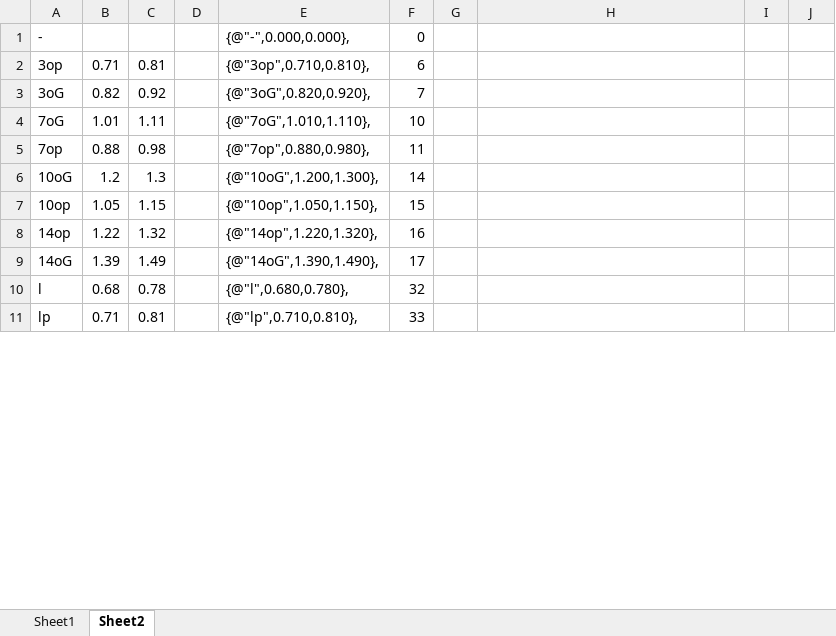
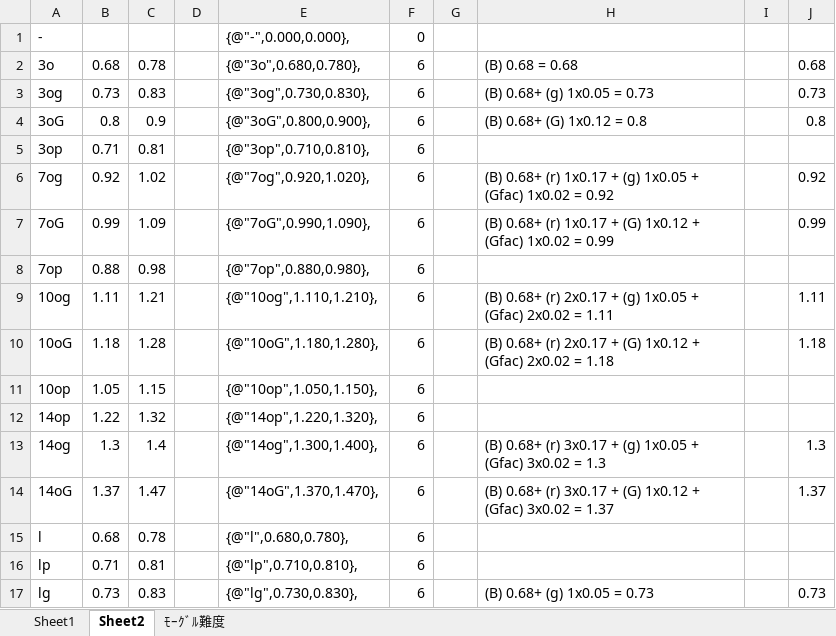
Before and after one commit to ganasonic/MTJudge, an Excel workbook: DD更新用.xlsx, sheet Sheet2, drawn as a sheet; only a part is shown; values as stored, in another font and other column widths than the file's, no cell formats; conditional formats not drawn; removed rows and columns are numbered as before the commit, all else as after; the diff covers the shown part only; the diff names each change by its address in the sheet, - before the commit and + after, or states it on an @@ line.

```diff
--- a/DD更新用.xlsx (sheet Sheet2)
+++ b/DD更新用.xlsx (sheet Sheet2)
+sheet tab: ﾓｰｸﾞﾙ難度
+row 2: 3o | 0.68 | 0.78 |  | {@"3o",0.680,0.780}, | 6 |  | (B) 0.68 = 0.68 |  | 0.68
+row 3: 3og | 0.73 | 0.83 |  | {@"3og",0.730,0.830}, | 6 |  | (B) 0.68+ (g) 1x0.05 = 0.73 |  | 0.73
+row 4: 3oG | 0.8 | 0.9 |  | {@"3oG",0.800,0.900}, | 6 |  | (B) 0.68+ (G) 1x0.12 = 0.8 |  | 0.8
-row 3: 3oG | 0.82 | 0.92 |  | {@"3oG",0.820,0.920}, | 7
+row 6: 7og | 0.92 | 1.02 |  | {@"7og",0.920,1.020}, | 6 |  | (B) 0.68+ (r) 1x0.17 + (g) 1x0.05 + (Gfac) 1x0.02 = 0.92 |  | 0.92
-B7: 1.01
+B7: 0.99
-C7: 1.11
+C7: 1.09
-E7: {@"7oG",1.010,1.110},
+E7: {@"7oG",0.990,1.090},
-F7: 10
+F7: 6
-H7: (empty)
+H7: (B) 0.68+ (r) 1x0.17 + (G) 1x0.12 + (Gfac) 1x0.02 = 0.99
-J7: (empty)
+J7: 0.99
-F8: 11
+F8: 6
+row 9: 10og | 1.11 | 1.21 |  | {@"10og",1.110,1.210}, | 6 |  | (B) 0.68+ (r) 2x0.17 + (g) 1x0.05 + (Gfac) 2x0.02 = 1.11 |  | 1.11
-B10: 1.2
+B10: 1.18
-C10: 1.3
+C10: 1.28
-E10: {@"10oG",1.200,1.300},
+E10: {@"10oG",1.180,1.280},
-F10: 14
+F10: 6
-H10: (empty)
+H10: (B) 0.68+ (r) 2x0.17 + (G) 1x0.12 + (Gfac) 2x0.02 = 1.18
-J10: (empty)
+J10: 1.18
-F11: 15
+F11: 6
-F12: 16
+F12: 6
+row 13: 14og | 1.3 | 1.4 |  | {@"14og",1.300,1.400}, | 6 |  | (B) 0.68+ (r) 3x0.17 + (g) 1x0.05 + (Gfac) 3x0.02 = 1.3 |  | 1.3
-B14: 1.39
+B14: 1.37
-C14: 1.49
+C14: 1.47
-E14: {@"14oG",1.390,1.490},
+E14: {@"14oG",1.370,1.470},
-F14: 17
+F14: 6
-H14: (empty)
+H14: (B) 0.68+ (r) 3x0.17 + (G) 1x0.12 + (Gfac) 3x0.02 = 1.37
-J14: (empty)
+J14: 1.37
-F15: 32
+F15: 6
-F16: 33
+F16: 6
+row 17: lg | 0.73 | 0.83 |  | {@"lg",0.730,0.830}, | 6 |  | (B) 0.68+ (g) 1x0.05 = 0.73 |  | 0.73
```
Also changed, not shown: 11 added rows, 1 removed row and 82 edited cells elsewhere in this sheet, cell formats, formulas that keep their value, 25 other files.
